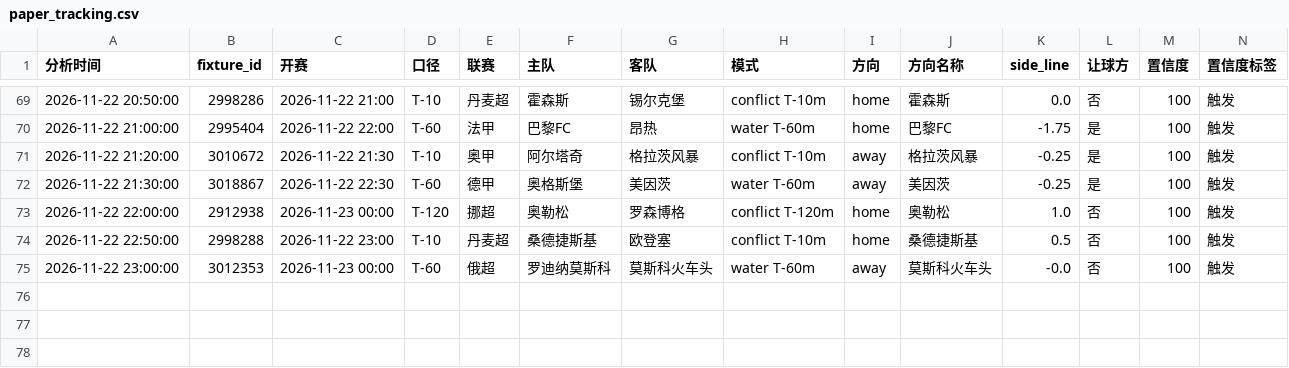
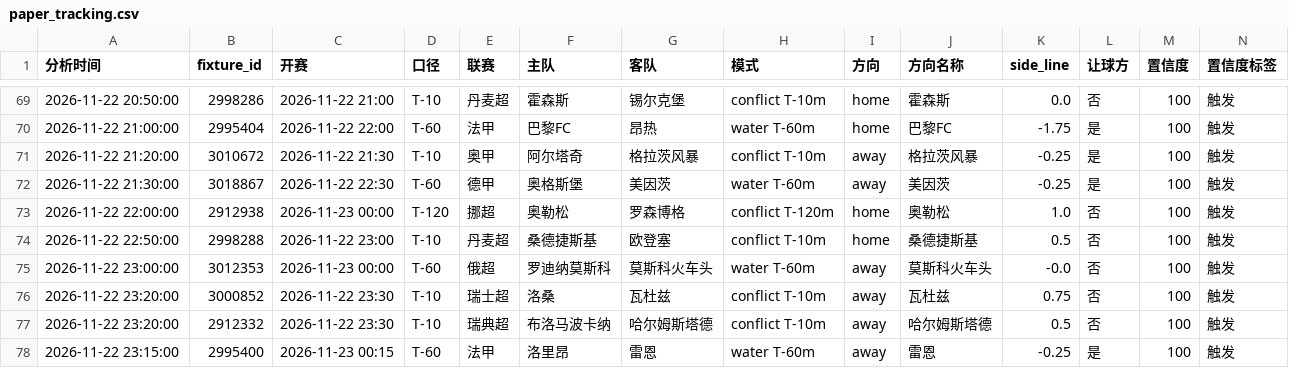
Before and after one commit to housan321/football-rule-engine, a CSV file: tracking/paper_tracking.csv, drawn as a sheet; only a part is shown, gaps mark what is left out; rows hold the shown columns only; the diff names each change by its address in the sheet, - before the commit and + after, or states it on an @@ line.

```diff
--- a/tracking/paper_tracking.csv
+++ b/tracking/paper_tracking.csv
+row 76: 2026-11-22 23:20:00 | 3000852 | 2026-11-22 23:30 | T-10 | 瑞士超 | 洛桑 | 瓦杜兹 | conflict T-10m | away | 瓦杜兹 | 0.75 | 否 | 100 | 触发
+row 77: 2026-11-22 23:20:00 | 2912332 | 2026-11-22 23:30 | T-10 | 瑞典超 | 布洛马波卡纳 | 哈尔姆斯塔德 | conflict T-10m | away | 哈尔姆斯塔德 | 0.5 | 否 | 100 | 触发
+row 78: 2026-11-22 23:15:00 | 2995400 | 2026-11-23 00:15 | T-60 | 法甲 | 洛里昂 | 雷恩 | water T-60m | away | 雷恩 | -0.25 | 是 | 100 | 触发
```
Also changed, not shown: 1 other file.
